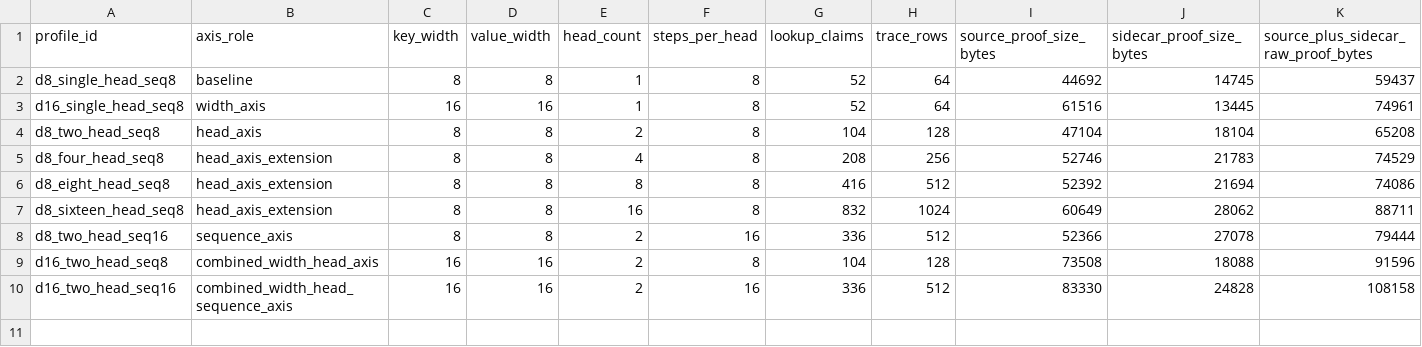
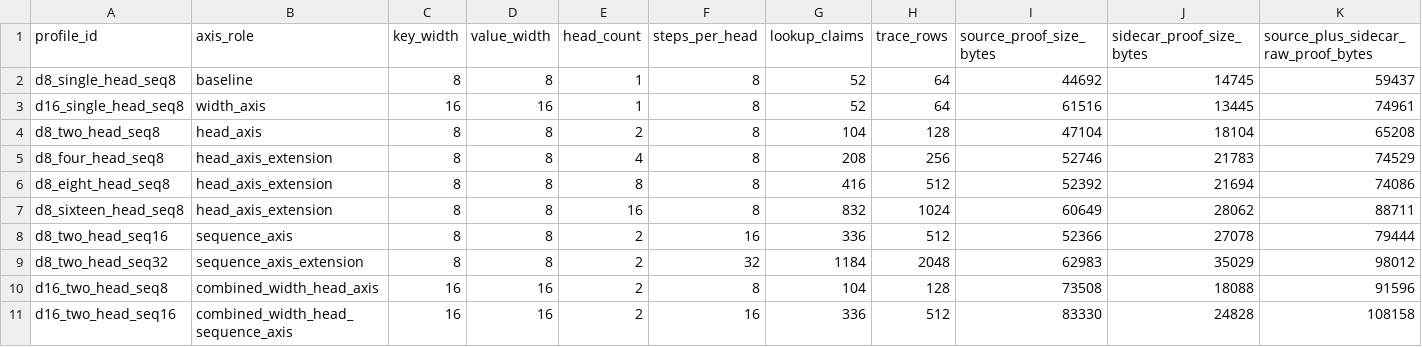
Before and after one commit to omarespejel/llm-provable-computer, a TSV file: docs/engineering/evidence/zkai-attention-kv-fused-softmax-table-route-matrix-2026-05.tsv, drawn as a sheet; only a part is shown; rows hold the shown columns only; the diff names each change by its address in the sheet, - before the commit and + after, or states it on an @@ line.

```diff
--- a/docs/engineering/evidence/zkai-attention-kv-fused-softmax-table-route-matrix-2026-05.tsv
+++ b/docs/engineering/evidence/zkai-attention-kv-fused-softmax-table-route-matrix-2026-05.tsv
+row 9: d8_two_head_seq32 | sequence_axis_extension | 8 | 8 | 2 | 32 | 1184 | 2048 | 62983 | 35029 | 98012
```
Also changed, not shown: docs/engineering/evidence/zkai-attention-kv-fused-softmax-table-microprofile-2026-05.tsv, docs/engineering/evidence/zkai-attention-kv-fused-softmax-table-section-delta-2026-05.tsv, 48 other files.
